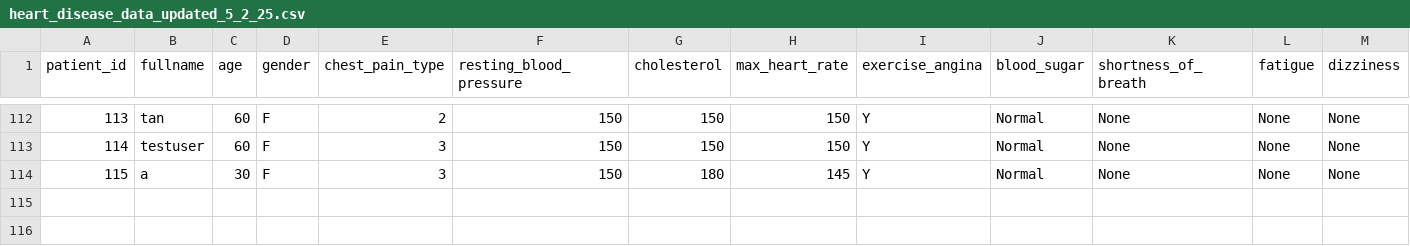
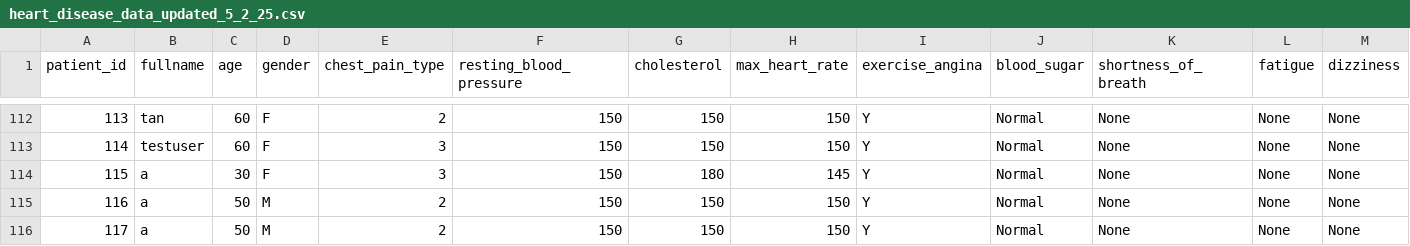
Before and after one commit to baptt123/DataMiningProject, a CSV file: data/heart_disease_data_updated_5_2_25.csv, drawn as a sheet; only a part is shown, gaps mark what is left out; rows hold the shown columns only; the diff names each change by its address in the sheet, - before the commit and + after, or states it on an @@ line.

Commit message:
tong ket (14/2/2025)

```diff
--- a/data/heart_disease_data_updated_5_2_25.csv
+++ b/data/heart_disease_data_updated_5_2_25.csv
+row 115: 116 | a | 50 | M | 2 | 150 | 150 | 150 | Y | Normal | None | None | None
+row 116: 117 | a | 50 | M | 2 | 150 | 150 | 150 | Y | Normal | None | None | None
```
